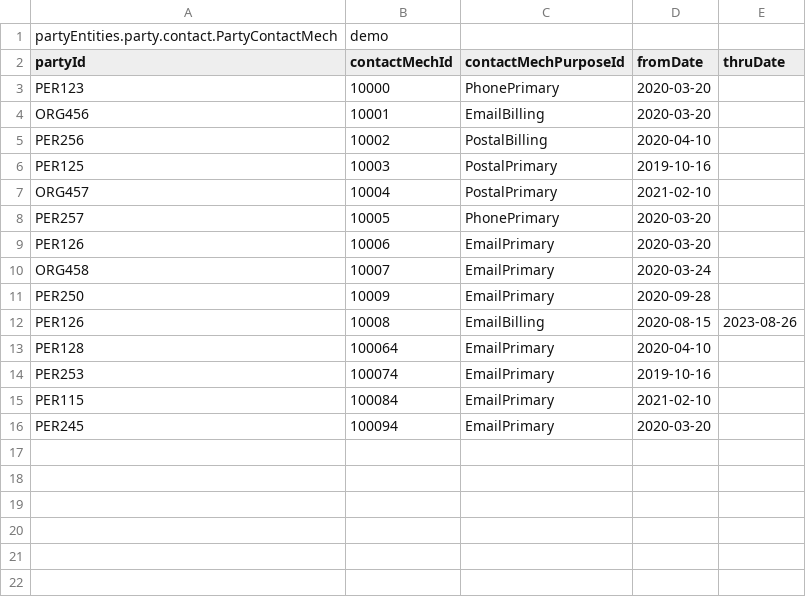
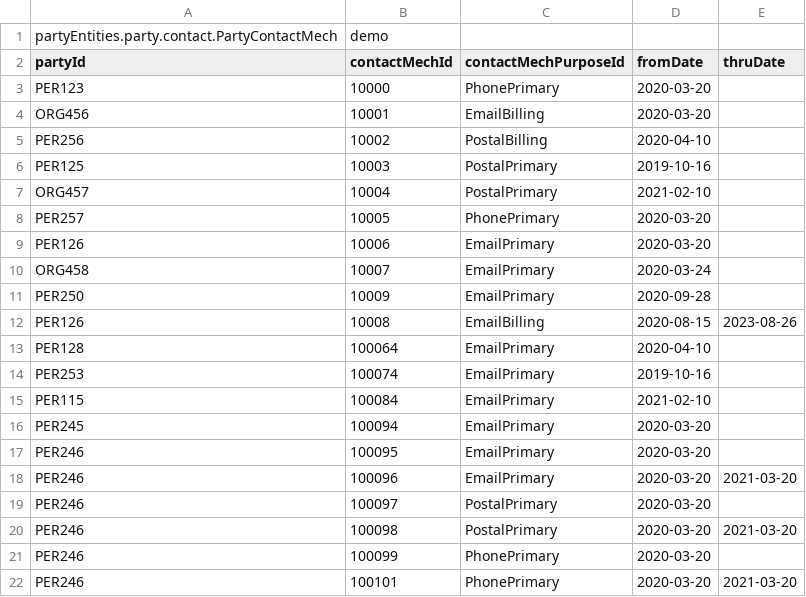
Before and after one commit to Banibrata-Manna/DynamicCustomerFinder, a CSV file: data/Sample Data UDM Asmt 1 - PartyContactMech.csv, drawn as a sheet.

Commit message:
Added Data and services

```diff
--- a/data/Sample Data UDM Asmt 1 - PartyContactMech.csv
+++ b/data/Sample Data UDM Asmt 1 - PartyContactMech.csv
@@ -16 +16,7 @@ PER115,100084,EmailPrimary,2021-02-10,
 PER245,100094,EmailPrimary,2020-03-20,
+PER246,100095,EmailPrimary,2020-03-20,
+PER246,100096,EmailPrimary,2020-03-20,2021-03-20
+PER246,100097,PostalPrimary,2020-03-20,
+PER246,100098,PostalPrimary,2020-03-20,2021-03-20
+PER246,100099,PhonePrimary,2020-03-20,
+PER246,100101,PhonePrimary,2020-03-20,2021-03-20
```
Also changed, not shown: data/Sample Data UDM Asmt 1 - ContactMech.csv, data/Sample Data UDM Asmt 1 - Party.csv, 7 other files.
